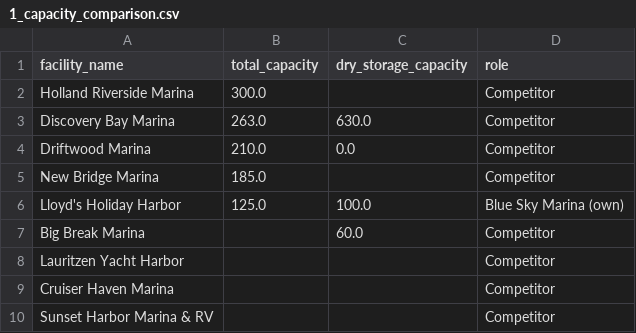
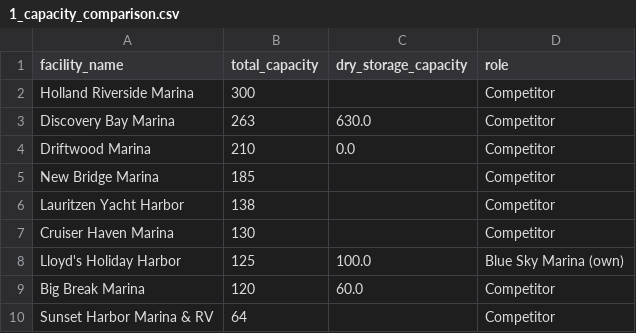
Before and after one commit to ngopatrick21/Blue-Sky-Marina-Project, a CSV file: analysis_output/1_capacity_comparison.csv, drawn as a sheet.

```diff
--- a/analysis_output/1_capacity_comparison.csv
+++ b/analysis_output/1_capacity_comparison.csv
@@ -1,10 +1,10 @@
 facility_name,total_capacity,dry_storage_capacity,role
-Holland Riverside Marina,300.0,,Competitor
-Discovery Bay Marina,263.0,630.0,Competitor
-Driftwood Marina,210.0,0.0,Competitor
-New Bridge Marina,185.0,,Competitor
-Lloyd's Holiday Harbor,125.0,100.0,Blue Sky Marina (own)
-Big Break Marina,,60.0,Competitor
-Lauritzen Yacht Harbor,,,Competitor
-Cruiser Haven Marina,,,Competitor
-Sunset Harbor Marina & RV,,,Competitor
+Holland Riverside Marina,300,,Competitor
+Discovery Bay Marina,263,630.0,Competitor
+Driftwood Marina,210,0.0,Competitor
+New Bridge Marina,185,,Competitor
+Lauritzen Yacht Harbor,138,,Competitor
+Cruiser Haven Marina,130,,Competitor
+Lloyd's Holiday Harbor,125,100.0,Blue Sky Marina (own)
+Big Break Marina,120,60.0,Competitor
+Sunset Harbor Marina & RV,64,,Competitor
```
Also changed, not shown: analysis_output/2_price_per_slip_using_the_midpoint_of_each_marina_s_price_range.csv, analysis_output/8_master_summary_view.csv, 2 other files.
